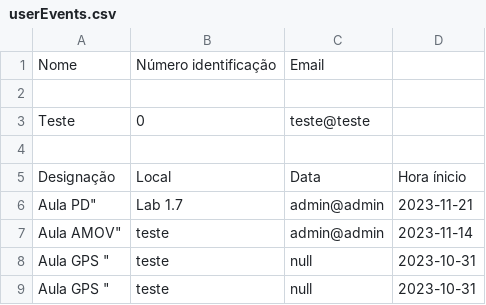
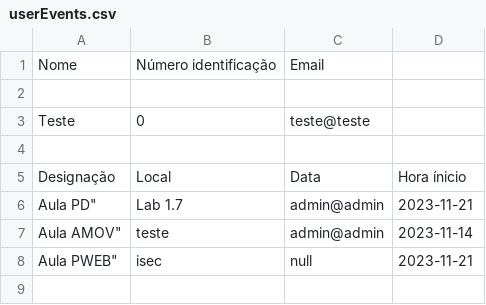
Before and after one commit to pedrojorge188/AttendenceRegistrationSystem_PD, a CSV file: Server_Cluster/userEvents.csv, drawn as a sheet; removed rows and columns are numbered as before the commit, all else as after; the diff names each change by its address in the sheet, - before the commit and + after, or states it on an @@ line.

```diff
--- a/Server_Cluster/userEvents.csv
+++ b/Server_Cluster/userEvents.csv
-row 8: Aula GPS " | teste | null | 2023-10-31
-row 9: Aula GPS " | teste | null | 2023-10-31
+row 8: Aula PWEB" | isec | null | 2023-11-21
```
Also changed, not shown: 6 other files.
